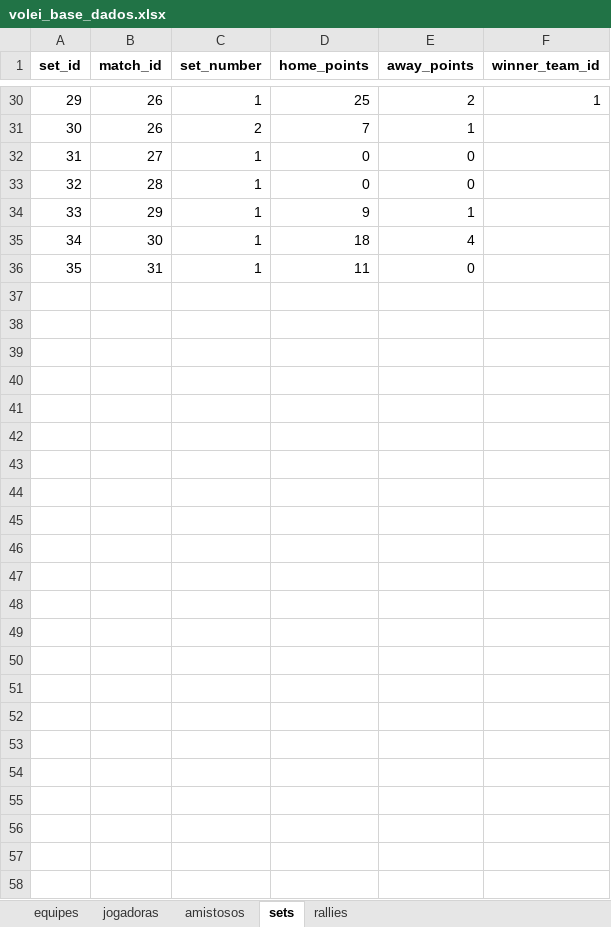
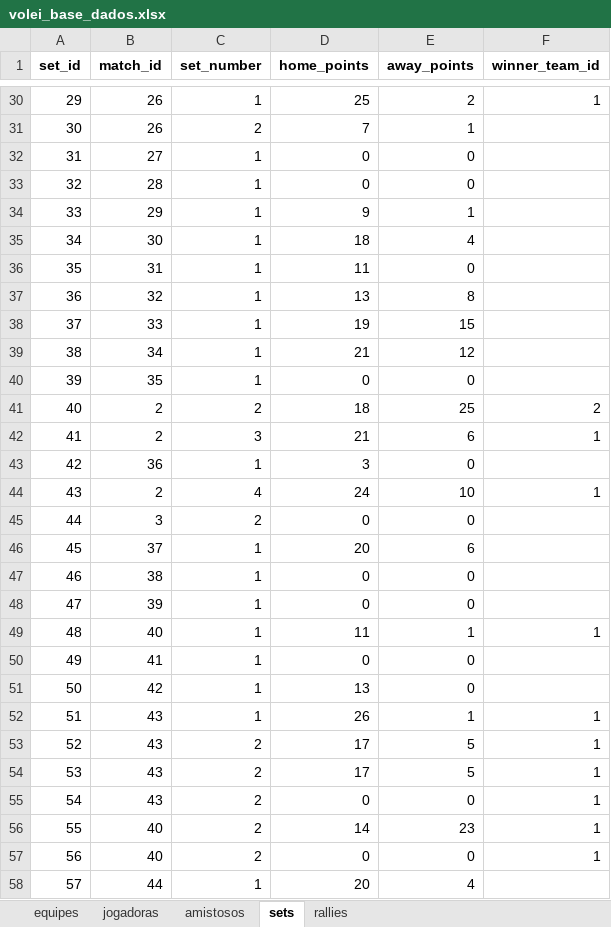
Before and after one commit to robersaun/univolei, an Excel workbook: volei_base_dados.xlsx, sheet sets, drawn as a sheet; only a part is shown, gaps mark what is left out; values as stored, in another font and other column widths than the file's, no borders; the diff covers the shown part only; the diff names each change by its address in the sheet, - before the commit and + after, or states it on an @@ line.

```diff
--- a/volei_base_dados.xlsx (sheet sets)
+++ b/volei_base_dados.xlsx (sheet sets)
+row 37: 36 | 32 | 1 | 13 | 8
+row 38: 37 | 33 | 1 | 19 | 15
+row 39: 38 | 34 | 1 | 21 | 12
+row 40: 39 | 35 | 1 | 0 | 0
+row 41: 40 | 2 | 2 | 18 | 25 | 2
+row 42: 41 | 2 | 3 | 21 | 6 | 1
+row 43: 42 | 36 | 1 | 3 | 0
+row 44: 43 | 2 | 4 | 24 | 10 | 1
+row 45: 44 | 3 | 2 | 0 | 0
+row 46: 45 | 37 | 1 | 20 | 6
+row 47: 46 | 38 | 1 | 0 | 0
+row 48: 47 | 39 | 1 | 0 | 0
+row 49: 48 | 40 | 1 | 11 | 1 | 1
+row 50: 49 | 41 | 1 | 0 | 0
+row 51: 50 | 42 | 1 | 13 | 0
+row 52: 51 | 43 | 1 | 26 | 1 | 1
+row 53: 52 | 43 | 2 | 17 | 5 | 1
+row 54: 53 | 43 | 2 | 17 | 5 | 1
+row 55: 54 | 43 | 2 | 0 | 0 | 1
+row 56: 55 | 40 | 2 | 14 | 23 | 1
+row 57: 56 | 40 | 2 | 0 | 0 | 1
+row 58: 57 | 44 | 1 | 20 | 4
```
Also changed, not shown: 4 edited cells elsewhere in this sheet, sheet rallies, sheet amistosos, sheet equipes, 11 other files.
